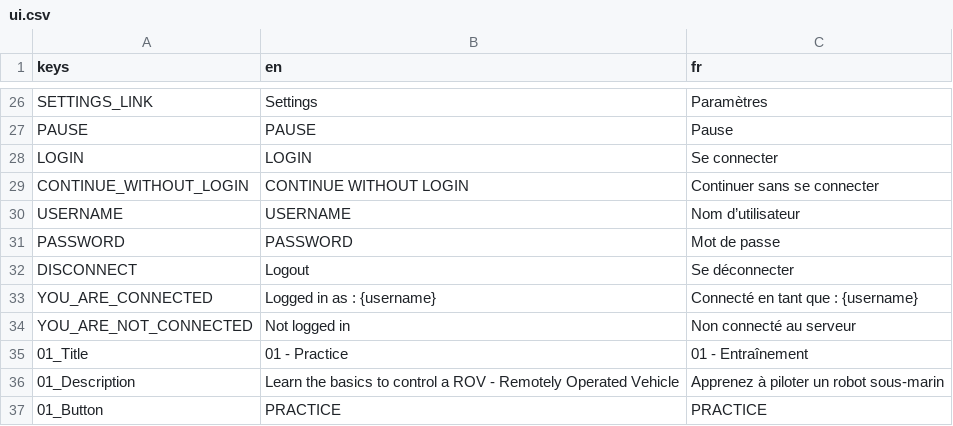
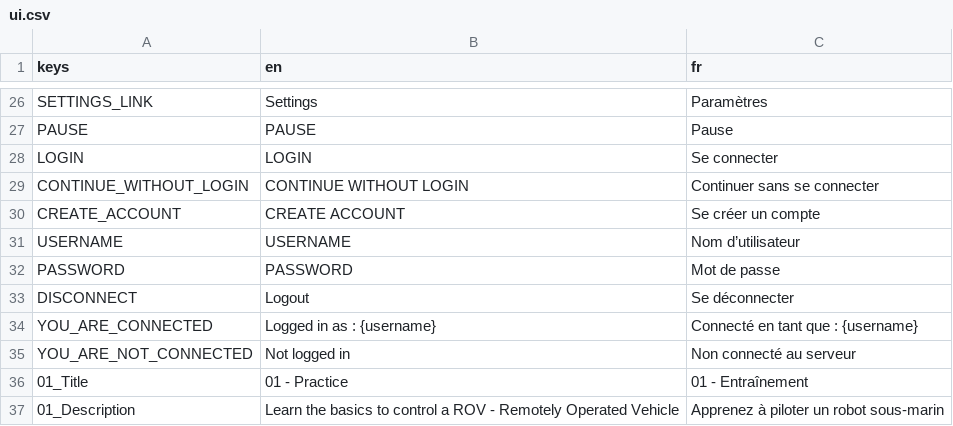
Before and after one commit to enderocean/videogame, a CSV file: assets/translations/ui.csv, drawn as a sheet; only a part is shown, gaps mark what is left out; the shorter side is filled out with more unchanged rows.

```diff
--- a/assets/translations/ui.csv
+++ b/assets/translations/ui.csv
@@ -29,2 +29,3 @@ LOGIN,LOGIN,Se connecter
 CONTINUE_WITHOUT_LOGIN,CONTINUE WITHOUT LOGIN,Continuer sans se connecter
+CREATE_ACCOUNT,CREATE ACCOUNT,Se créer un compte
 USERNAME,USERNAME,Nom d’utilisateur
```
Also changed, not shown: 5 other files.
